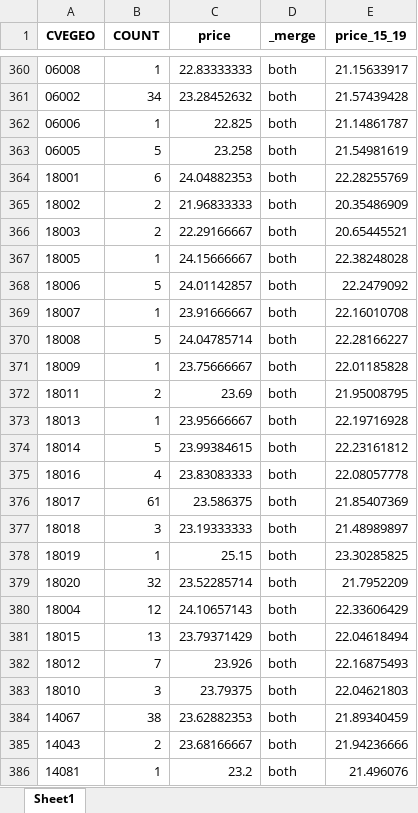
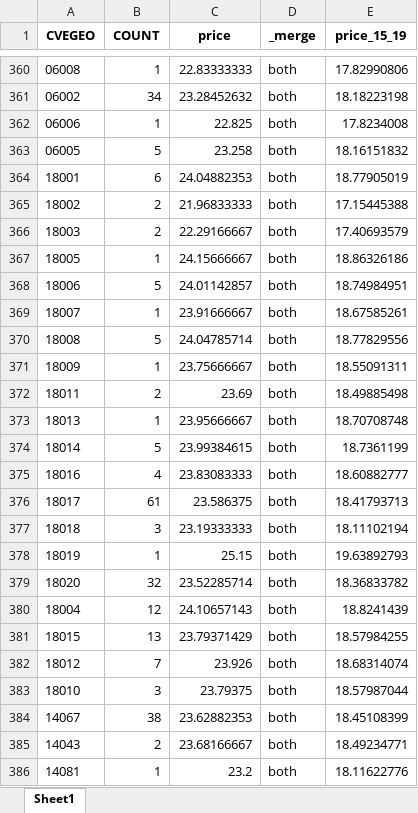
Before and after one commit to jurjoroa/ml_theft_project, an Excel workbook: data/df_places_prices_final.xlsx, sheet Sheet1, drawn as a sheet; only a part is shown, gaps mark what is left out; values as stored, in another font and other column widths than the file's, no borders; the diff covers the shown part only; the diff names each change by its address in the sheet, - before the commit and + after, or states it on an @@ line.

```diff
--- a/data/df_places_prices_final.xlsx (sheet Sheet1)
+++ b/data/df_places_prices_final.xlsx (sheet Sheet1)
-E360 (price_15_19): 21.15633917
+E360 (price_15_19): 17.82990806
-E361 (price_15_19): 21.57439428
+E361 (price_15_19): 18.18223198
-E362 (price_15_19): 21.14861787
+E362 (price_15_19): 17.8234008
-E363 (price_15_19): 21.54981619
+E363 (price_15_19): 18.16151832
-E364 (price_15_19): 22.28255769
+E364 (price_15_19): 18.77905019
-E365 (price_15_19): 20.35486909
+E365 (price_15_19): 17.15445388
-E366 (price_15_19): 20.65445521
+E366 (price_15_19): 17.40693579
-E367 (price_15_19): 22.38248028
+E367 (price_15_19): 18.86326186
-E368 (price_15_19): 22.2479092
+E368 (price_15_19): 18.74984951
-E369 (price_15_19): 22.16010708
+E369 (price_15_19): 18.67585261
-E370 (price_15_19): 22.28166227
+E370 (price_15_19): 18.77829556
-E371 (price_15_19): 22.01185828
+E371 (price_15_19): 18.55091311
-E372 (price_15_19): 21.95008795
+E372 (price_15_19): 18.49885498
-E373 (price_15_19): 22.19716928
+E373 (price_15_19): 18.70708748
-E374 (price_15_19): 22.23161812
+E374 (price_15_19): 18.7361199
-E375 (price_15_19): 22.08057778
+E375 (price_15_19): 18.60882777
-E376 (price_15_19): 21.85407369
+E376 (price_15_19): 18.41793713
-E377 (price_15_19): 21.48989897
+E377 (price_15_19): 18.11102194
-E378 (price_15_19): 23.30285825
+E378 (price_15_19): 19.63892793
-E379 (price_15_19): 21.7952209
+E379 (price_15_19): 18.36833782
-E380 (price_15_19): 22.33606429
+E380 (price_15_19): 18.8241439
-E381 (price_15_19): 22.04618494
+E381 (price_15_19): 18.57984255
-E382 (price_15_19): 22.16875493
+E382 (price_15_19): 18.68314074
-E383 (price_15_19): 22.04621803
+E383 (price_15_19): 18.57987044
-E384 (price_15_19): 21.89340459
+E384 (price_15_19): 18.45108399
-E385 (price_15_19): 21.94236666
+E385 (price_15_19): 18.49234771
-E386 (price_15_19): 21.496076
+E386 (price_15_19): 18.11622776
```
Also changed, not shown: 1500 edited cells elsewhere in this sheet, data-raw/gasoline_prices.xlsx, data/df_PMX_15_19_thefts_pp.xlsx, 15 other files.
